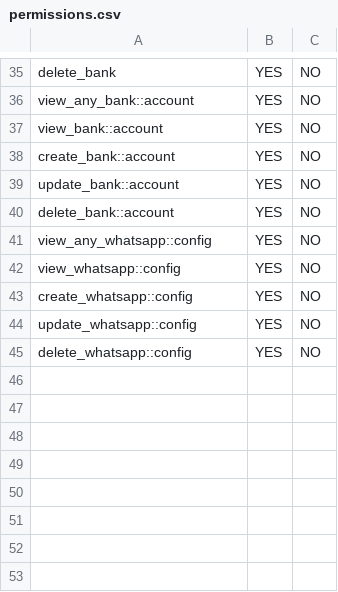
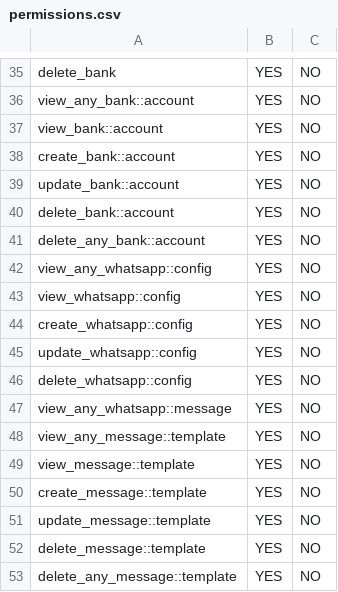
Before and after one commit to hadziqmtqn/invoice-filament, a CSV file: database/import/permissions.csv, drawn as a sheet; only a part is shown, gaps mark what is left out.

Commit message:
Add MessageTemplate resource with CRUD and permissions
Introduces the MessageTemplate model, migration, policy, and Filament resource with CRUD pages. Updates permission prefixes and permissions.csv for granular control. Ensures only one active template per category and integrates with FilamentShield for permission management.

```diff
--- a/database/import/permissions.csv
+++ b/database/import/permissions.csv
@@ -40,2 +40,3 @@ update_bank::account;YES;NO
 delete_bank::account;YES;NO
+delete_any_bank::account;YES;NO
 view_any_whatsapp::config;YES;NO
@@ -45 +46,8 @@ update_whatsapp::config;YES;NO
 delete_whatsapp::config;YES;NO
+view_any_whatsapp::message;YES;NO
+view_any_message::template;YES;NO
+view_message::template;YES;NO
+create_message::template;YES;NO
+update_message::template;YES;NO
+delete_message::template;YES;NO
+delete_any_message::template;YES;NO
```
Also changed, not shown: 12 other files.
